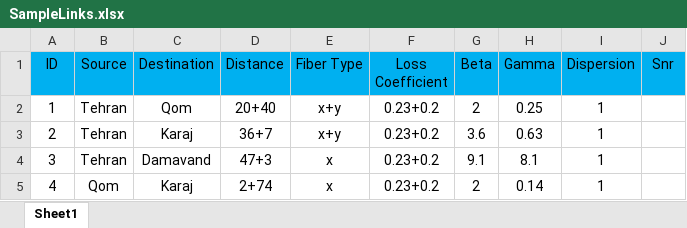
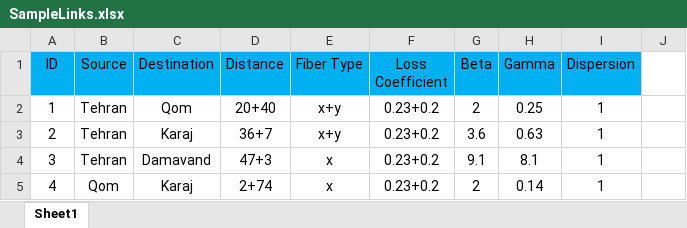
Before and after one commit to farzad1132/NetPlanner, an Excel workbook: SampleLinks.xlsx, sheet Sheet1, drawn as a sheet; values as stored, in another font and other column widths than the file's, no borders; the diff names each change by its address in the sheet, - before the commit and + after, or states it on an @@ line.

```diff
--- a/SampleLinks.xlsx (sheet Sheet1)
+++ b/SampleLinks.xlsx (sheet Sheet1)
-J1: Snr
+J1: (empty)
-J1 fill: #00B0F0
+J1 fill: none
```
Also changed, not shown: SampleNodes.xlsx, TestTraffic.xlsx, 57 other files.
